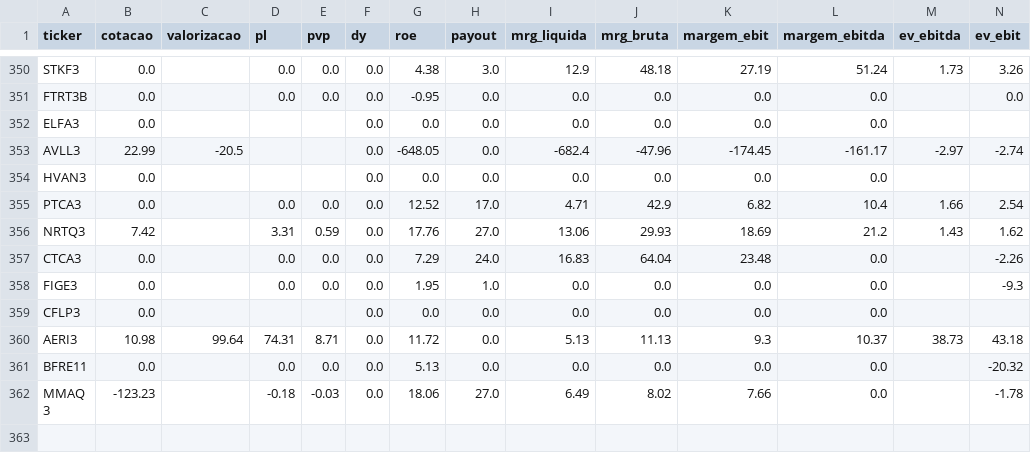
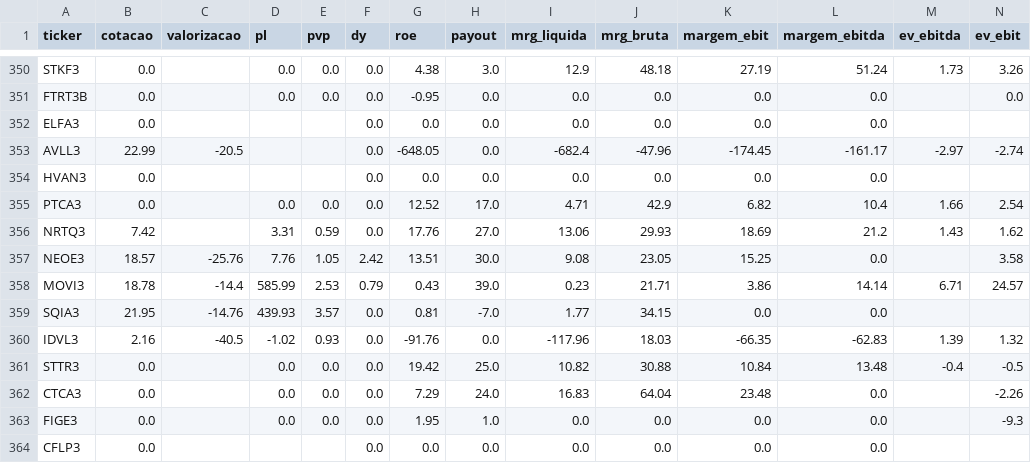
Before and after one commit to paulomiranda10/data, a CSV file: StocksFundAnalysis/metrics_final.csv, drawn as a sheet; only a part is shown, gaps mark what is left out; the shorter side is filled out with more unchanged rows; rows hold the shown columns only; the diff names each change by its address in the sheet, - before the commit and + after, or states it on an @@ line.

```diff
--- a/StocksFundAnalysis/metrics_final.csv
+++ b/StocksFundAnalysis/metrics_final.csv
+row 357: NEOE3 | 18.57 | -25.76 | 7.76 | 1.05 | 2.42 | 13.51 | 30.0 | 9.08 | 23.05 | 15.25 | 0.0 |  | 3.58
+row 358: MOVI3 | 18.78 | -14.4 | 585.99 | 2.53 | 0.79 | 0.43 | 39.0 | 0.23 | 21.71 | 3.86 | 14.14 | 6.71 | 24.57
+row 359: SQIA3 | 21.95 | -14.76 | 439.93 | 3.57 | 0.0 | 0.81 | -7.0 | 1.77 | 34.15 | 0.0 | 0.0
+row 360: IDVL3 | 2.16 | -40.5 | -1.02 | 0.93 | 0.0 | -91.76 | 0.0 | -117.96 | 18.03 | -66.35 | -62.83 | 1.39 | 1.32
+row 361: STTR3 | 0.0 |  | 0.0 | 0.0 | 0.0 | 19.42 | 25.0 | 10.82 | 30.88 | 10.84 | 13.48 | -0.4 | -0.5
```
Also changed, not shown: StocksFundAnalysis/metrics.csv.
